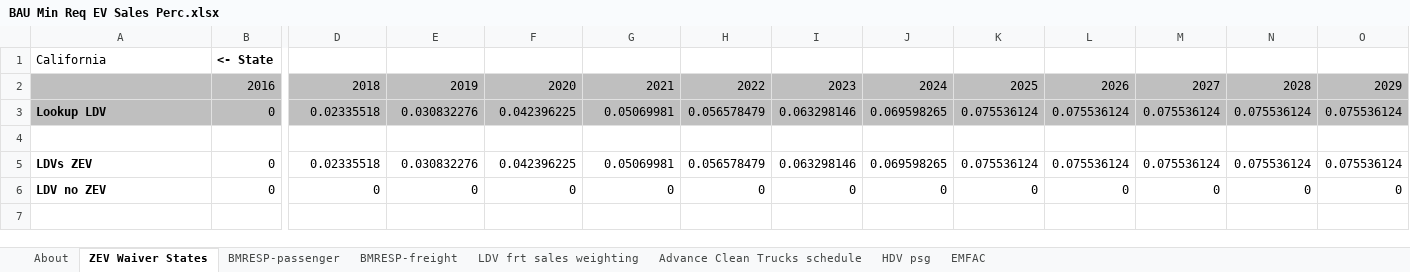
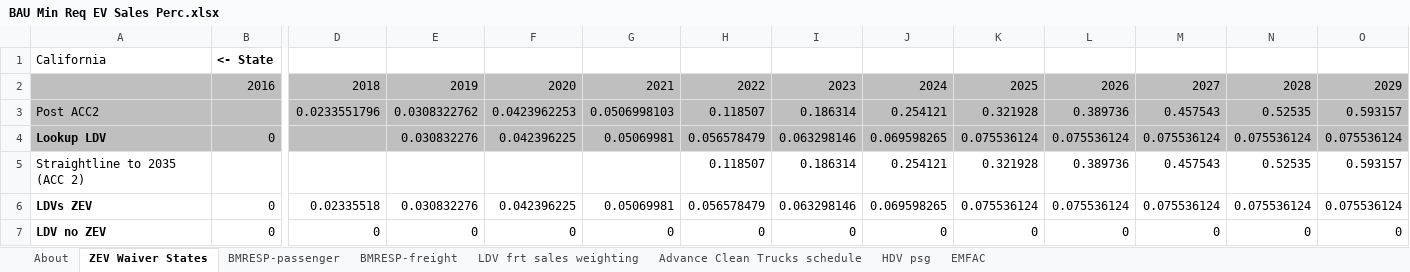
Before and after one commit to EnergyInnovation/eps-california, an Excel workbook: InputData/trans/BMRESP/BAU Min Req EV Sales Perc.xlsx, sheet ZEV Waiver States, drawn as a sheet; only a part is shown, gaps mark what is left out; the shorter side is filled out with more unchanged rows; values as stored, in another font and other column widths than the file's, no borders; addresses are those after the commit; rows hold the shown columns only; the diff names each change by its address in the sheet, - before the commit and + after, or states it on an @@ line.

```diff
--- a/InputData/trans/BMRESP/BAU Min Req EV Sales Perc.xlsx (sheet ZEV Waiver States)
+++ b/InputData/trans/BMRESP/BAU Min Req EV Sales Perc.xlsx (sheet ZEV Waiver States)
+row 3: Post ACC2 |  | 0.0233551796 | 0.0308322762 | 0.0423962253 | 0.0506998103 | 0.118507 | 0.186314 | 0.254121 | 0.321928 | 0.389736 | 0.457543 | 0.52535 | 0.593157
-D4: 0.02335518
+D4: (empty)
-row 5: (empty)
+row 5: Straightline to 2035 (ACC 2) |  |  |  |  |  | 0.118507 | 0.186314 | 0.254121 | 0.321928 | 0.389736 | 0.457543 | 0.52535 | 0.593157
```
Also changed, not shown: sheet BMRESP-passenger, formulas that keep their value, 2 other files.
